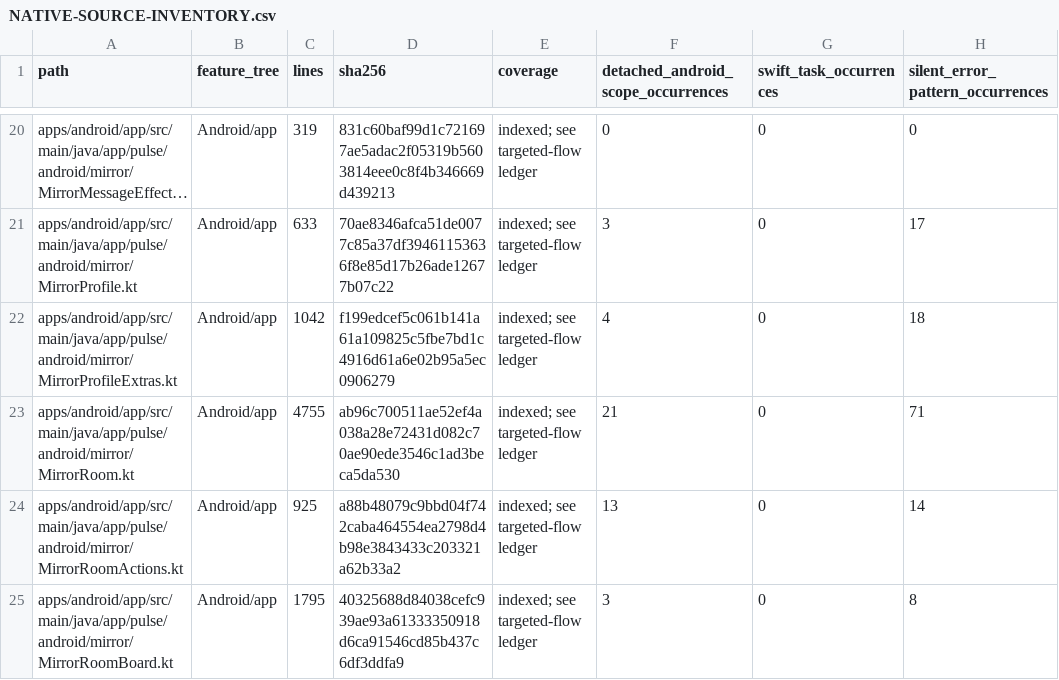
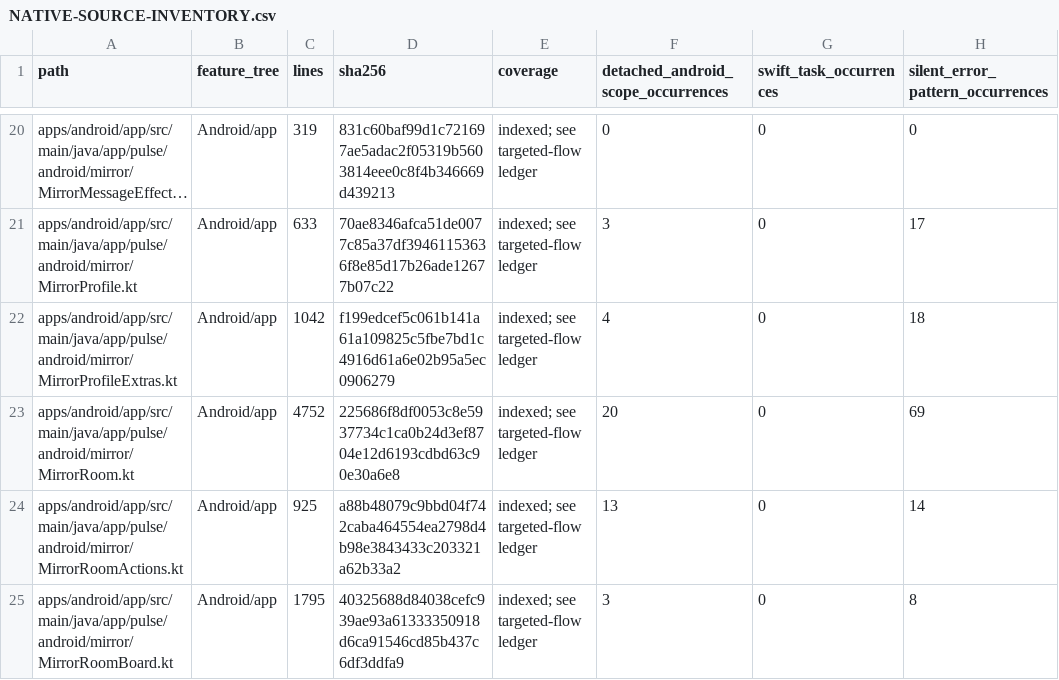
Before and after one commit to GrapseeAgency/the-mystrious-chat-app, a CSV file: docs/NATIVE-SOURCE-INVENTORY.csv, drawn as a sheet; only a part is shown, gaps mark what is left out; long unchanged cells end in …; the diff covers the shown part only; the diff names each change by its address in the sheet, - before the commit and + after, or states it on an @@ line.

```diff
--- a/docs/NATIVE-SOURCE-INVENTORY.csv
+++ b/docs/NATIVE-SOURCE-INVENTORY.csv
-C23 (lines): 4755
+C23 (lines): 4752
-D23 (sha256): ab96c700511ae52ef4a038a28e72431d082c70ae90ede3546c1ad3beca5da530
+D23 (sha256): 225686f8df0053c8e5937734c1ca0b24d3ef8704e12d6193cdbd63c90e30a6e8
-F23: 21
+F23: 20
-H23 (silent_error_pattern_occurrences): 71
+H23 (silent_error_pattern_occurrences): 69
```
Also changed, not shown: 42 edited cells elsewhere in this file, 32 other files.
